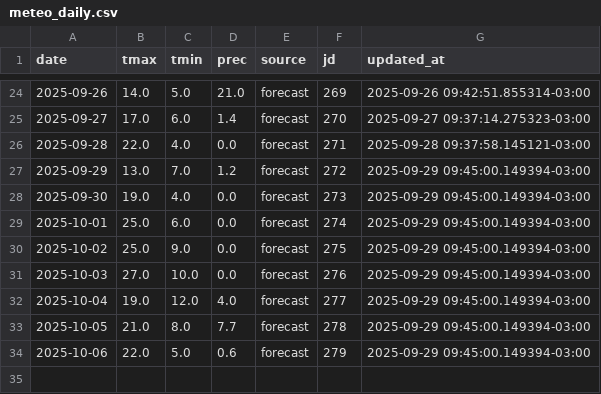
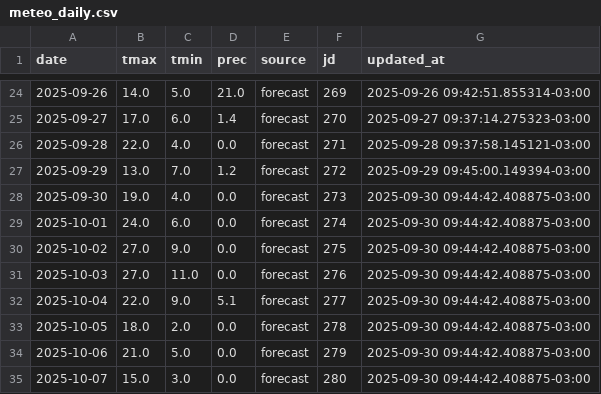
Before and after one commit to PREDWEEM/AVEFA2, a CSV file: data/meteo_daily.csv, drawn as a sheet; only a part is shown, gaps mark what is left out.

```diff
--- a/data/meteo_daily.csv
+++ b/data/meteo_daily.csv
@@ -27,8 +27,9 @@ date,tmax,tmin,prec,source,jd,updated_at
 2025-09-29,13.0,7.0,1.2,forecast,272,2025-09-29 09:45:00.149394-03:00
-2025-09-30,19.0,4.0,0.0,forecast,273,2025-09-29 09:45:00.149394-03:00
-2025-10-01,25.0,6.0,0.0,forecast,274,2025-09-29 09:45:00.149394-03:00
-2025-10-02,25.0,9.0,0.0,forecast,275,2025-09-29 09:45:00.149394-03:00
-2025-10-03,27.0,10.0,0.0,forecast,276,2025-09-29 09:45:00.149394-03:00
-2025-10-04,19.0,12.0,4.0,forecast,277,2025-09-29 09:45:00.149394-03:00
-2025-10-05,21.0,8.0,7.7,forecast,278,2025-09-29 09:45:00.149394-03:00
-2025-10-06,22.0,5.0,0.6,forecast,279,2025-09-29 09:45:00.149394-03:00
+2025-09-30,19.0,4.0,0.0,forecast,273,2025-09-30 09:44:42.408875-03:00
+2025-10-01,24.0,6.0,0.0,forecast,274,2025-09-30 09:44:42.408875-03:00
+2025-10-02,27.0,9.0,0.0,forecast,275,2025-09-30 09:44:42.408875-03:00
+2025-10-03,27.0,11.0,0.0,forecast,276,2025-09-30 09:44:42.408875-03:00
+2025-10-04,22.0,9.0,5.1,forecast,277,2025-09-30 09:44:42.408875-03:00
+2025-10-05,18.0,2.0,0.0,forecast,278,2025-09-30 09:44:42.408875-03:00
+2025-10-06,21.0,5.0,0.0,forecast,279,2025-09-30 09:44:42.408875-03:00
+2025-10-07,15.0,3.0,0.0,forecast,280,2025-09-30 09:44:42.408875-03:00
```
Also changed, not shown: meteo_history.csv.
